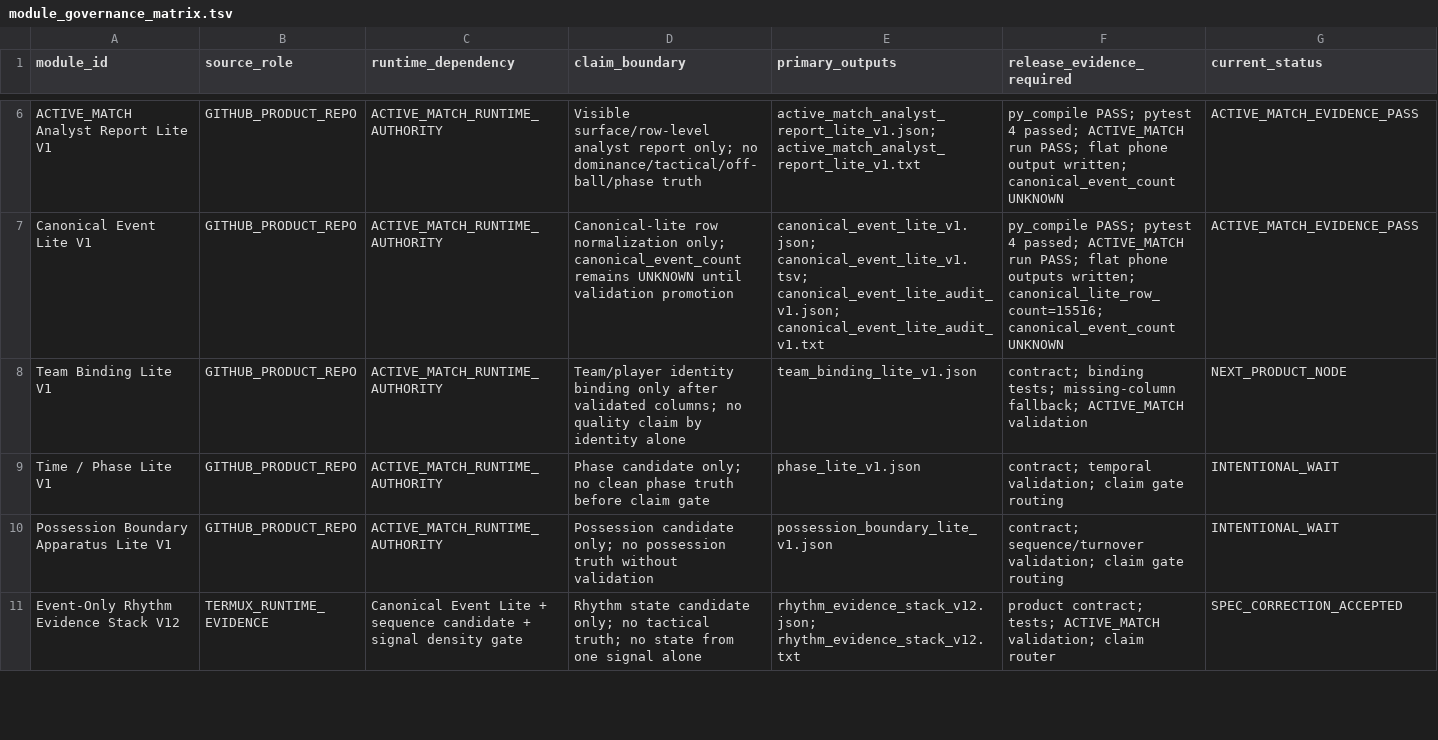
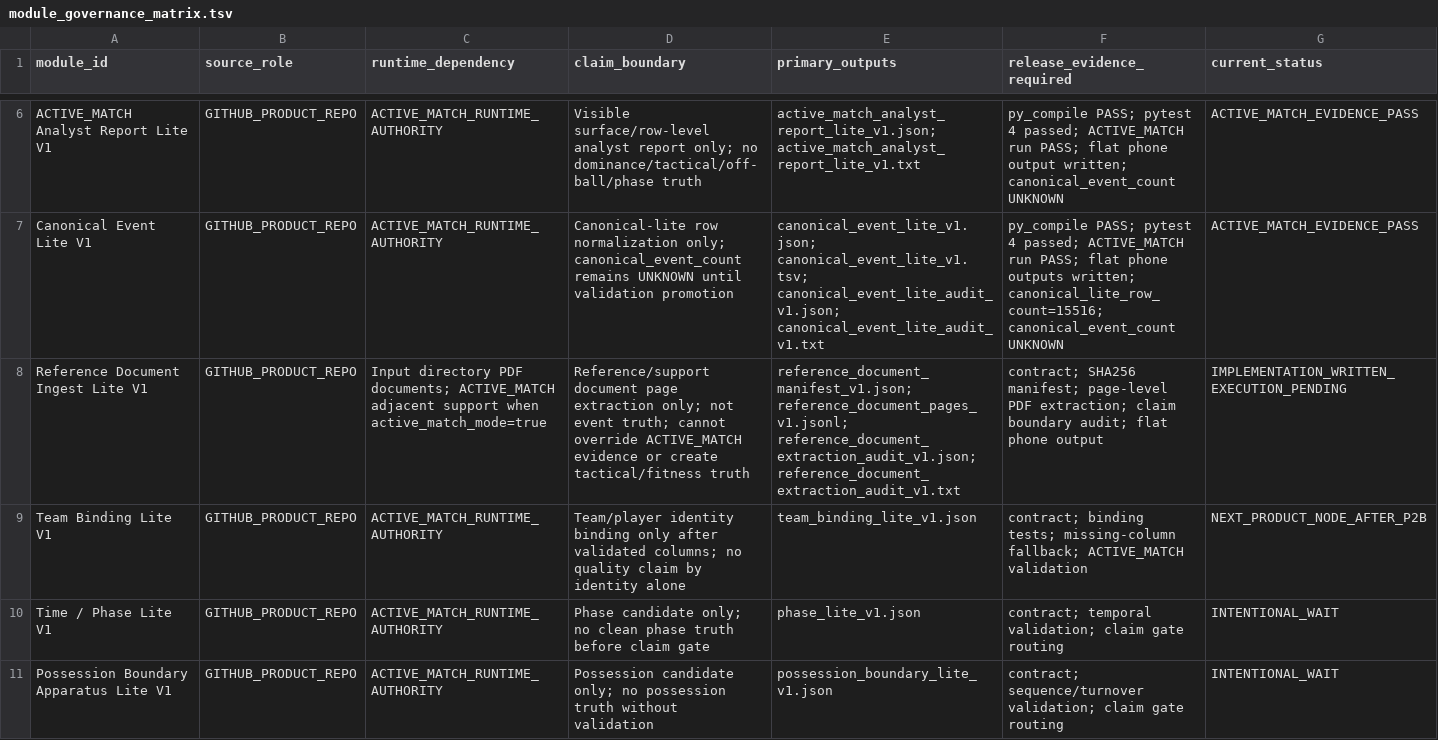
Before and after one commit to Hikmetpinarbas/hpfa, a TSV file: docs/governance/runtime_pack_v1/module_governance_matrix.tsv, drawn as a sheet; only a part is shown, gaps mark what is left out; the shorter side is filled out with more unchanged rows.

Commit message:
Add P2B reference document ingest to governance matrix

```diff
--- a/docs/governance/runtime_pack_v1/module_governance_matrix.tsv
+++ b/docs/governance/runtime_pack_v1/module_governance_matrix.tsv
@@ -7,3 +7,4 @@ ACTIVE_MATCH Analyst Report Lite V1	GITHUB_PRODUCT_REPO	ACTIVE_MATCH_RUNTIME_AUT
 Canonical Event Lite V1	GITHUB_PRODUCT_REPO	ACTIVE_MATCH_RUNTIME_AUTHORITY	Canonical-lite row normalization only; canonical_event_count remains UNKNOWN until validation promotion	canonical_event_lite_v1.json; canonical_event_lite_v1.tsv; canonical_event_lite_audit_v1.json; canonical_event_lite_audit_v1.txt	py_compile PASS; pytest 4 passed; ACTIVE_MATCH run PASS; flat phone outputs written; canonical_lite_row_count=15516; canonical_event_count UNKNOWN	ACTIVE_MATCH_EVIDENCE_PASS
-Team Binding Lite V1	GITHUB_PRODUCT_REPO	ACTIVE_MATCH_RUNTIME_AUTHORITY	Team/player identity binding only after validated columns; no quality claim by identity alone	team_binding_lite_v1.json	contract; binding tests; missing-column fallback; ACTIVE_MATCH validation	NEXT_PRODUCT_NODE
+Reference Document Ingest Lite V1	GITHUB_PRODUCT_REPO	Input directory PDF documents; ACTIVE_MATCH adjacent support when active_match_mode=true	Reference/support document page extraction only; not event truth; cannot override ACTIVE_MATCH evidence or create tactical/fitness truth	reference_document_manifest_v1.json; reference_document_pages_v1.jsonl; reference_document_extraction_audit_v1.json; reference_document_extraction_audit_v1.txt	contract; SHA256 manifest; page-level PDF extraction; claim boundary audit; flat phone output	IMPLEMENTATION_WRITTEN_EXECUTION_PENDING
+Team Binding Lite V1	GITHUB_PRODUCT_REPO	ACTIVE_MATCH_RUNTIME_AUTHORITY	Team/player identity binding only after validated columns; no quality claim by identity alone	team_binding_lite_v1.json	contract; binding tests; missing-column fallback; ACTIVE_MATCH validation	NEXT_PRODUCT_NODE_AFTER_P2B
 Time / Phase Lite V1	GITHUB_PRODUCT_REPO	ACTIVE_MATCH_RUNTIME_AUTHORITY	Phase candidate only; no clean phase truth before claim gate	phase_lite_v1.json	contract; temporal validation; claim gate routing	INTENTIONAL_WAIT
```
